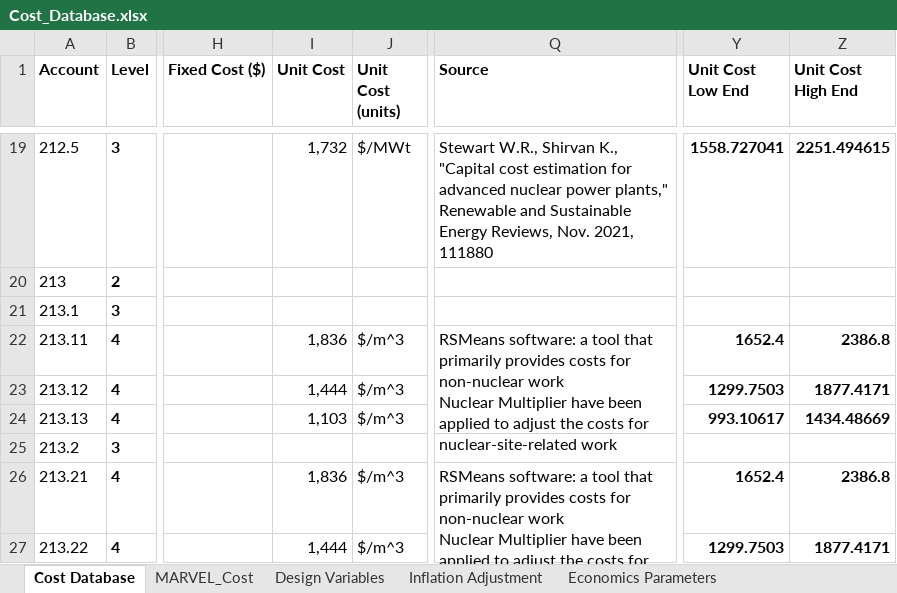
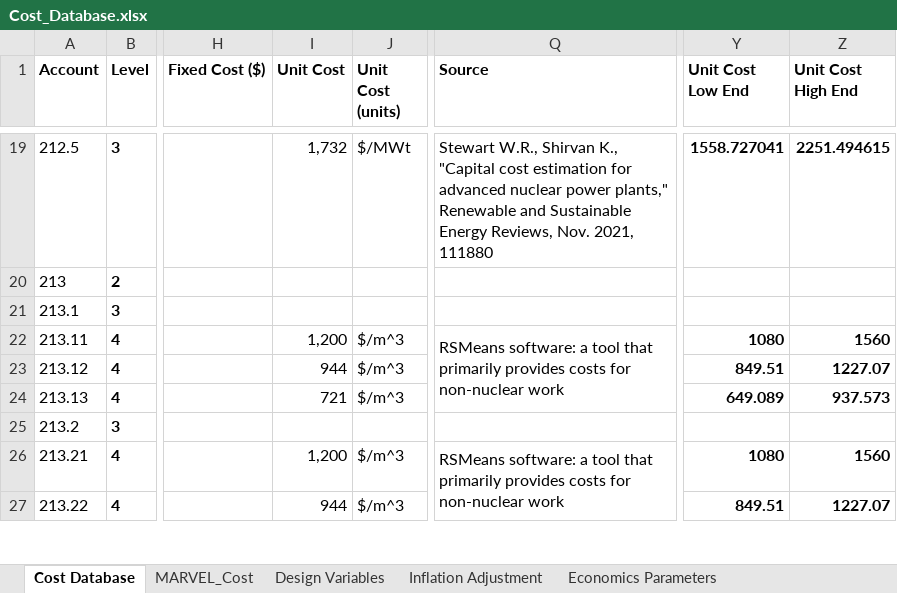
Before and after one commit to IdahoLabResearch/MOUSE, an Excel workbook: cost/Cost_Database.xlsx, sheet Cost Database, drawn as a sheet; only a part is shown, gaps mark what is left out; values as stored, in another font and other column widths than the file's, no borders; conditional formats not drawn; ↵ is a line break in a cell; the diff covers the shown part only; the diff names each change by its address in the sheet, - before the commit and + after, or states it on an @@ line.

Commit message:
review parameters of CGMR + rename the user files + update licensing cost and add annual licensing cost + remove nuclear mulipliers from non nuclear buildings

```diff
--- a/cost/Cost_Database.xlsx (sheet Cost Database)
+++ b/cost/Cost_Database.xlsx (sheet Cost Database)
-I22 (Unit Cost): 1,836
+I22 (Unit Cost): 1,200
-Q22 (Source): …non-nuclear work ↵ Nuclear Multiplier have been applied to adjust the costs for nuclear-site-related work
+Q22 (Source): …non-nuclear work
-Y22 (Unit Cost Low End): 1652.4
+Y22 (Unit Cost Low End): 1080
-Z22 (Unit Cost High End): 2386.8
+Z22 (Unit Cost High End): 1560
-I23 (Unit Cost): 1,444
+I23 (Unit Cost): 944
-Y23 (Unit Cost Low End): 1299.7503
+Y23 (Unit Cost Low End): 849.51
-Z23 (Unit Cost High End): 1877.4171
+Z23 (Unit Cost High End): 1227.07
-I24 (Unit Cost): 1,103
+I24 (Unit Cost): 721
-Y24 (Unit Cost Low End): 993.10617
+Y24 (Unit Cost Low End): 649.089
-Z24 (Unit Cost High End): 1434.48669
+Z24 (Unit Cost High End): 937.573
-I26 (Unit Cost): 1,836
+I26 (Unit Cost): 1,200
-Q26 (Source): …non-nuclear work ↵ Nuclear Multiplier have been applied to adjust the costs for nuclear-site-related work
+Q26 (Source): …non-nuclear work
-Y26 (Unit Cost Low End): 1652.4
+Y26 (Unit Cost Low End): 1080
-Z26 (Unit Cost High End): 2386.8
+Z26 (Unit Cost High End): 1560
-I27 (Unit Cost): 1,444
+I27 (Unit Cost): 944
-Y27 (Unit Cost Low End): 1299.7503
+Y27 (Unit Cost Low End): 849.51
-Z27 (Unit Cost High End): 1877.4171
+Z27 (Unit Cost High End): 1227.07
```
Also changed, not shown: 1 added row, 51 edited cells and merged cells elsewhere in this sheet, 2 other files.
